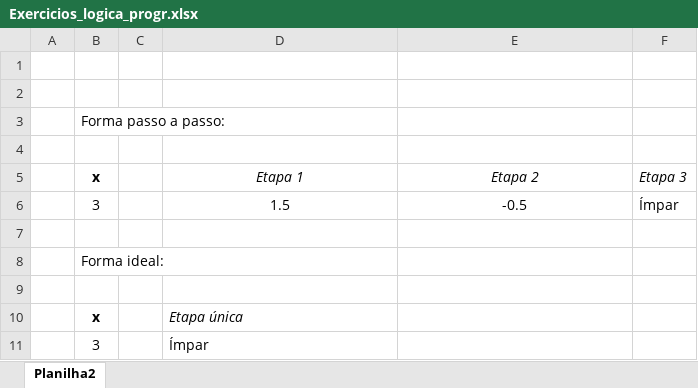
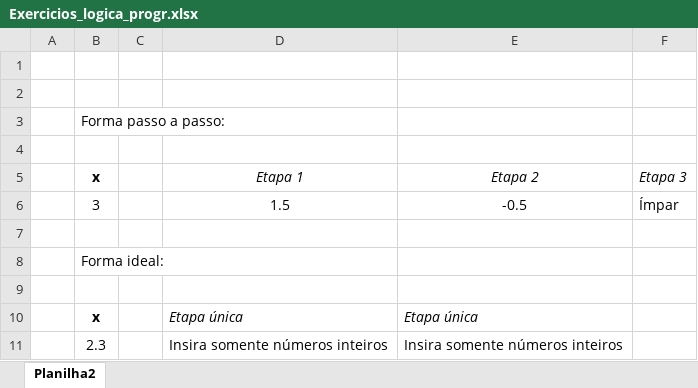
Before and after one commit to profrhozon/site, an Excel workbook: Exercicios_logica_progr.xlsx, sheet Planilha2, drawn as a sheet; values as stored, in another font and other column widths than the file's, no borders; removed rows and columns are numbered as before the commit, all else as after; the diff names each change by its address in the sheet, - before the commit and + after, or states it on an @@ line.

Commit message:
Add files via upload

```diff
--- a/Exercicios_logica_progr.xlsx (sheet Planilha2)
+++ b/Exercicios_logica_progr.xlsx (sheet Planilha2)
-E10: (empty)
+E10: Etapa única
-row 11:  | 3 |  | Ímpar
+row 11:  | 2.3 |  | Insira somente números inteiros | Insira somente números inteiros
```
